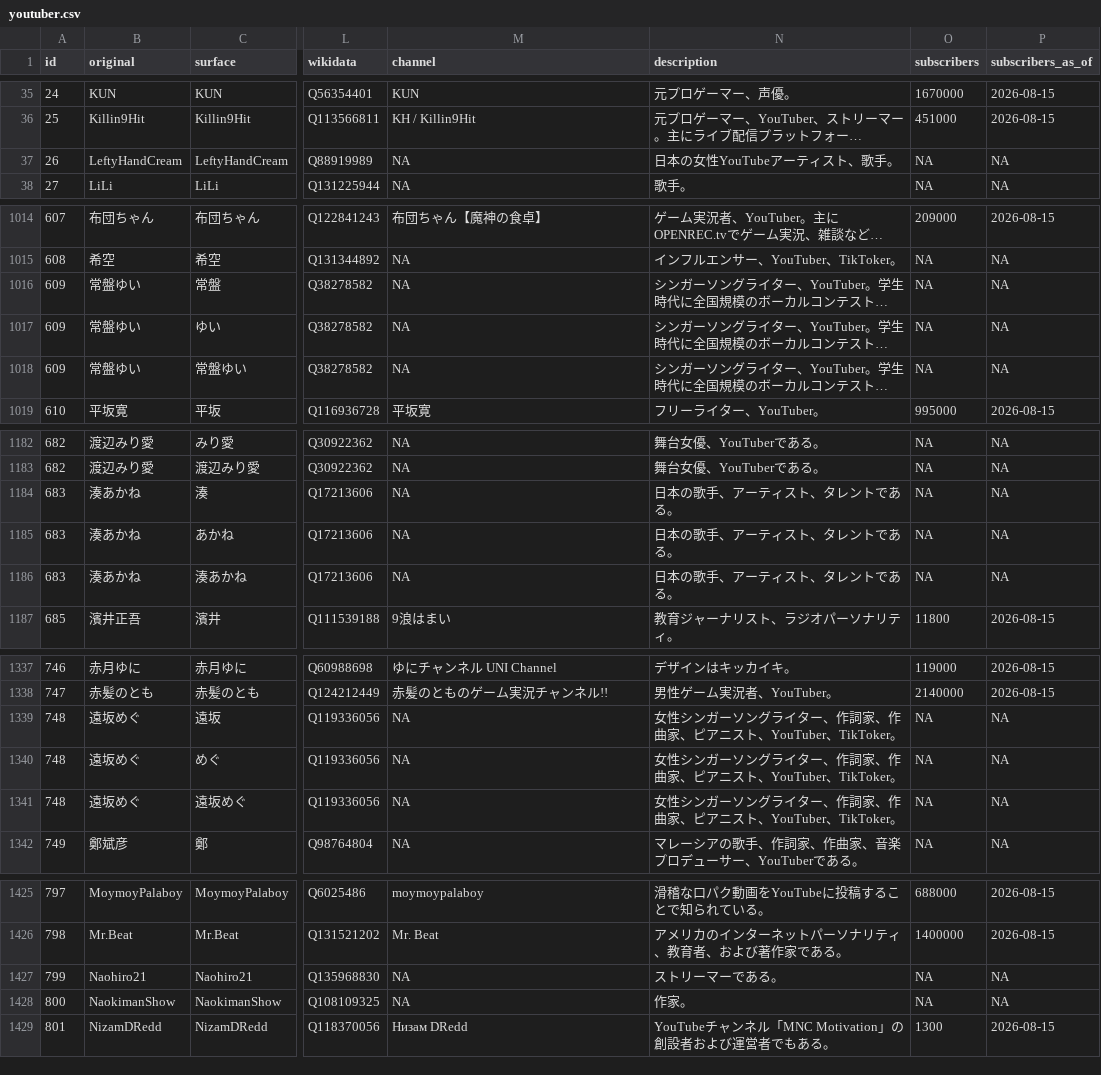
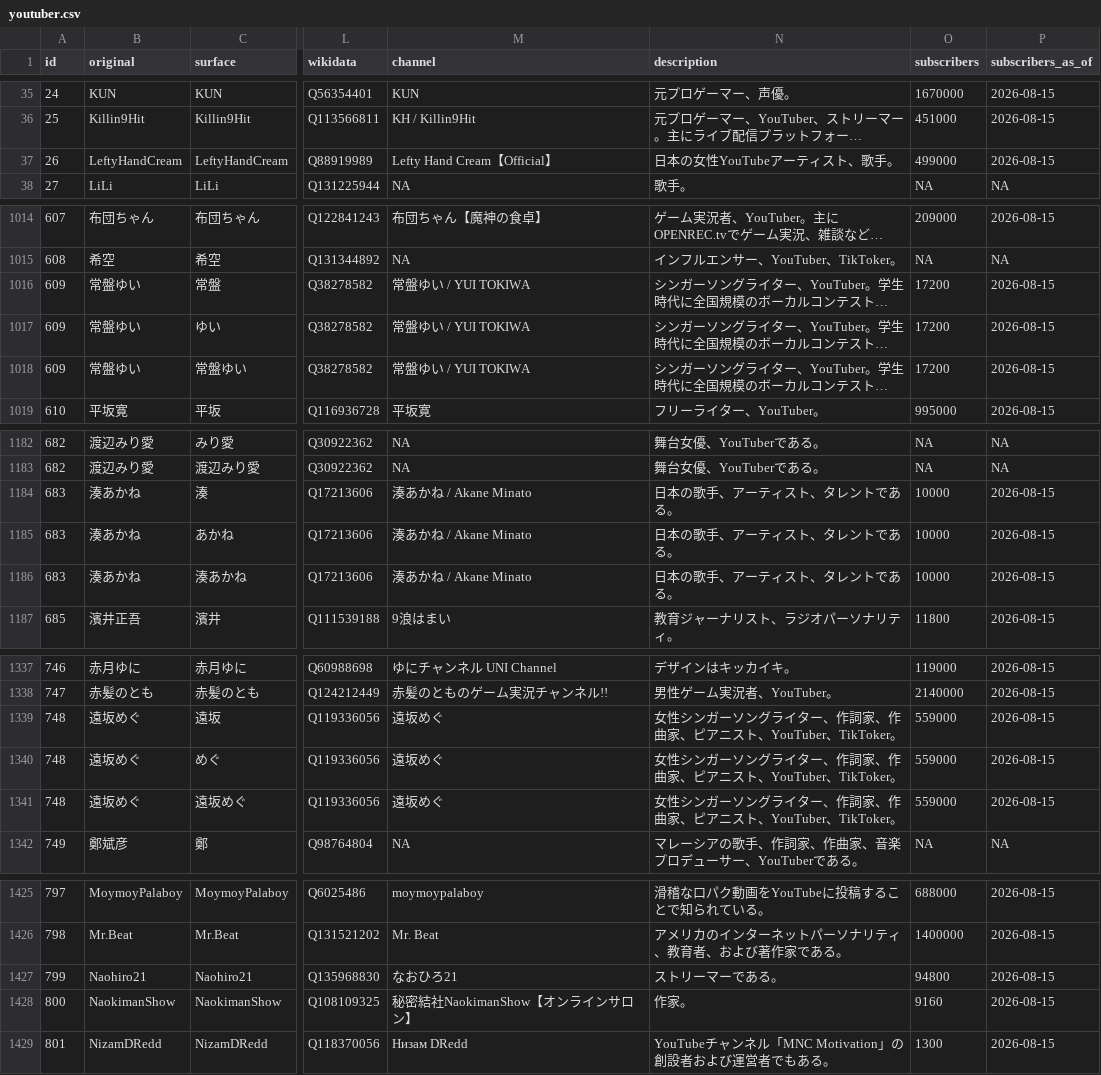
Before and after one commit to soramimic/soramimic-wordlists, a CSV file: youtuber.csv, drawn as a sheet; only a part is shown, gaps mark what is left out; long unchanged cells end in …; the diff covers the shown part only; the diff names each change by its address in the sheet, - before the commit and + after, or states it on an @@ line.

Commit message:
Safely enrich YouTuber channel names

```diff
--- a/youtuber.csv
+++ b/youtuber.csv
-M37 (channel): NA
+M37 (channel): Lefty Hand Cream【Official】
-O37 (subscribers): NA
+O37 (subscribers): 499000
-P37 (subscribers_as_of): NA
+P37 (subscribers_as_of): 2026-08-15
-M1016:M1018 (channel): NA
+M1016:M1018 (channel): 常盤ゆい / YUI TOKIWA
-O1016:O1018 (subscribers): NA
+O1016:O1018 (subscribers): 17200
-P1016:P1018 (subscribers_as_of): NA
+P1016:P1018 (subscribers_as_of): 2026-08-15
-M1184:M1186 (channel): NA
+M1184:M1186 (channel): 湊あかね / Akane Minato
-O1184:O1186 (subscribers): NA
+O1184:O1186 (subscribers): 10000
-P1184:P1186 (subscribers_as_of): NA
+P1184:P1186 (subscribers_as_of): 2026-08-15
-M1339:M1341 (channel): NA
+M1339:M1341 (channel): 遠坂めぐ
-O1339:O1341 (subscribers): NA
+O1339:O1341 (subscribers): 559000
-P1339:P1341 (subscribers_as_of): NA
+P1339:P1341 (subscribers_as_of): 2026-08-15
-M1427 (channel): NA
+M1427 (channel): なおひろ21
-O1427 (subscribers): NA
+O1427 (subscribers): 94800
-P1427:P1428 (subscribers_as_of): NA
+P1427:P1428 (subscribers_as_of): 2026-08-15
-M1428 (channel): NA
+M1428 (channel): 秘密結社NaokimanShow【オンラインサロン】
-O1428 (subscribers): NA
+O1428 (subscribers): 9160
```
Also changed, not shown: 28 edited cells elsewhere in this file, 14 other files.
